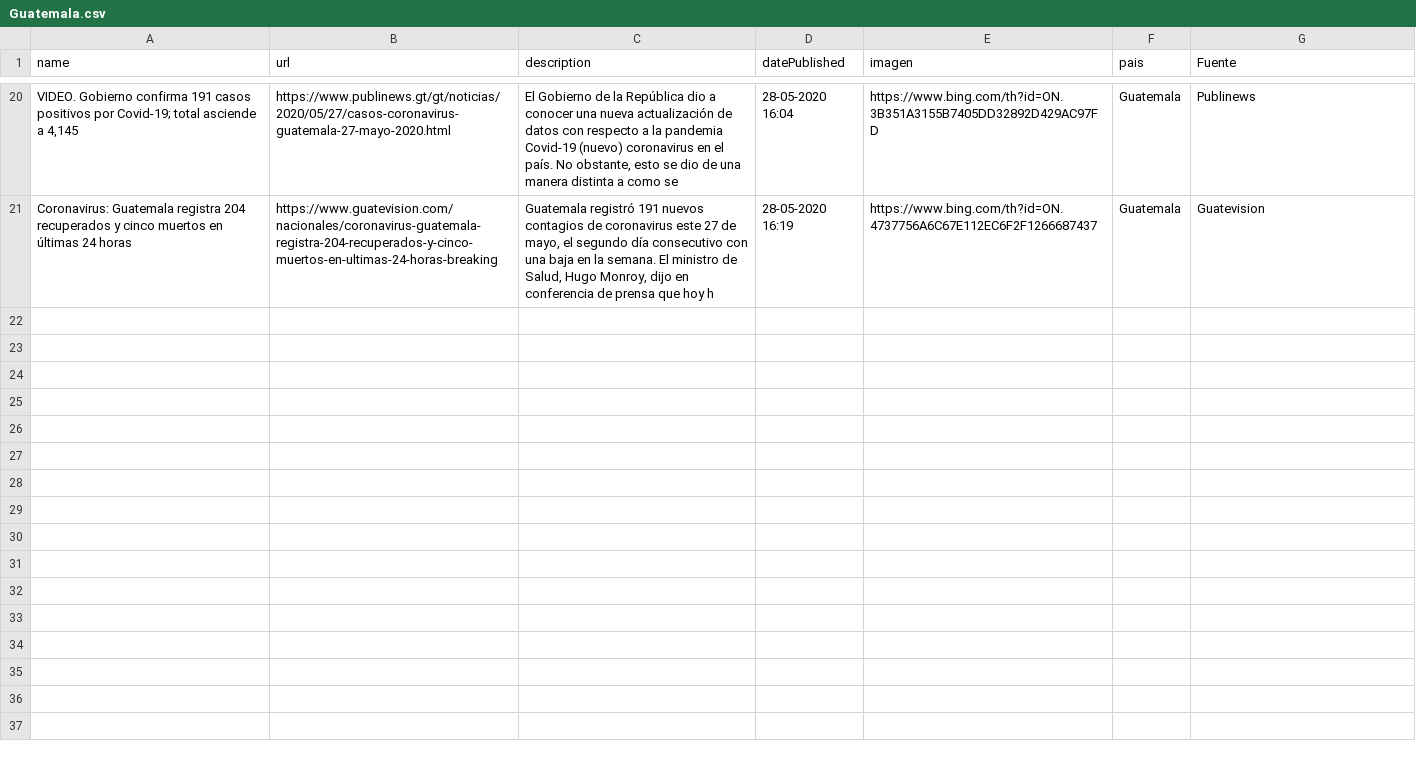
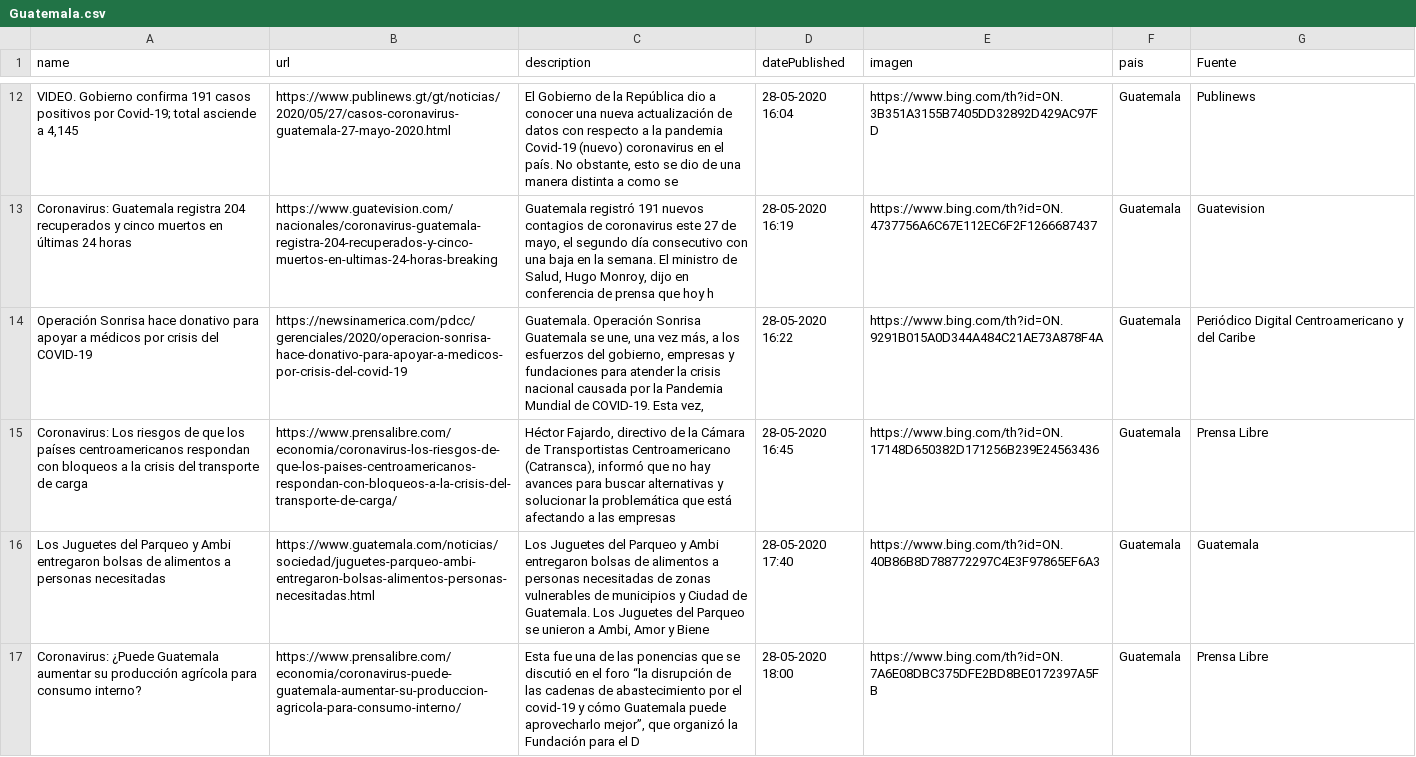
Before and after one commit to Sud-Austral/Datos_Guatemala, a CSV file: bing/news/Guatemala.csv, drawn as a sheet; only a part is shown, gaps mark what is left out; the diff covers the shown part only; the diff names each change by its address in the sheet, - before the commit and + after, or states it on an @@ line.

```diff
--- a/bing/news/Guatemala.csv
+++ b/bing/news/Guatemala.csv
+row 14: Operación Sonrisa hace donativo para apoyar a médicos por crisis del COVID-19 | https://newsinamerica.com/pdcc/gerenciales/2020/operacion-sonrisa-hace-donativo-para-apoyar-a-medicos-por-crisis-del-covid-19 | Guatemala. Operación Sonrisa Guatemala se une, una vez más, a los esfuerzos del gobierno, empresas y fundaciones para atender la crisis nacional causada por la Pandemia Mundial de COVID-19. Esta vez, | 28-05-2020 16:22 | https://www.bing.com/th?id=ON.9291B015A0D344A484C21AE73A878F4A | Guatemala | Periódico Digital Centroamericano y del Caribe
+row 15: Coronavirus: Los riesgos de que los países centroamericanos respondan con bloqueos a la crisis del transporte de carga | https://www.prensalibre.com/economia/coronavirus-los-riesgos-de-que-los-paises-centroamericanos-respondan-con-bloqueos-a-la-crisis-del-transporte-de-carga/ | Héctor Fajardo, directivo de la Cámara de Transportistas Centroamericano (Catransca), informó que no hay avances para buscar alternativas y solucionar la problemática que está afectando a las empresas | 28-05-2020 16:45 | https://www.bing.com/th?id=ON.17148D650382D171256B239E24563436 | Guatemala | Prensa Libre
+row 16: Los Juguetes del Parqueo y Ambi entregaron bolsas de alimentos a personas necesitadas | https://www.guatemala.com/noticias/sociedad/juguetes-parqueo-ambi-entregaron-bolsas-alimentos-personas-necesitadas.html | Los Juguetes del Parqueo y Ambi entregaron bolsas de alimentos a personas necesitadas de zonas vulnerables de municipios y Ciudad de Guatemala. Los Juguetes del Parqueo se unieron a Ambi, Amor y Biene | 28-05-2020 17:40 | https://www.bing.com/th?id=ON.40B86B8D788772297C4E3F97865EF6A3 | Guatemala | Guatemala
+row 17: Coronavirus: ¿Puede Guatemala aumentar su producción agrícola para consumo interno? | https://www.prensalibre.com/economia/coronavirus-puede-guatemala-aumentar-su-produccion-agricola-para-consumo-interno/ | Esta fue una de las ponencias que se discutió en el foro “la disrupción de las cadenas de abastecimiento por el covid-19 y cómo Guatemala puede aprovecharlo mejor”, que organizó la Fundación para el D | 28-05-2020 18:00 | https://www.bing.com/th?id=ON.7A6E08DBC375DFE2BD8BE0172397A5FB | Guatemala | Prensa Libre
```
Also changed, not shown: 3 added rows and 8 removed rows elsewhere in this file, Twitter/Tweet.csv.
